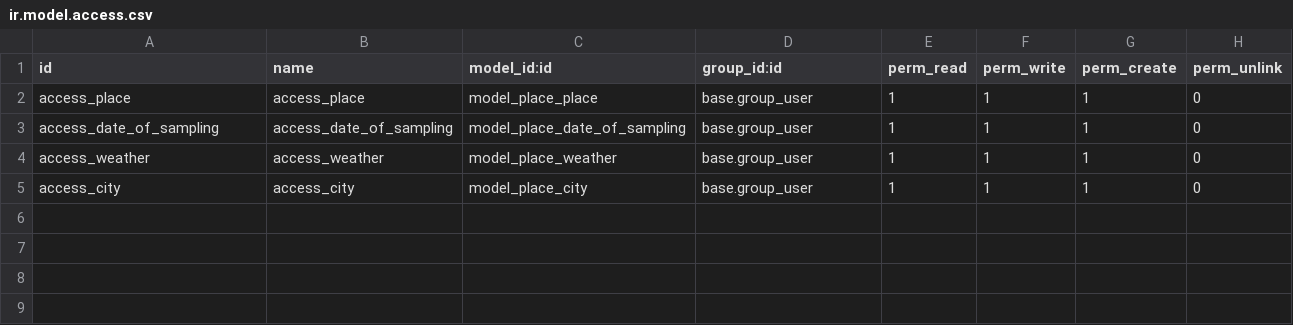
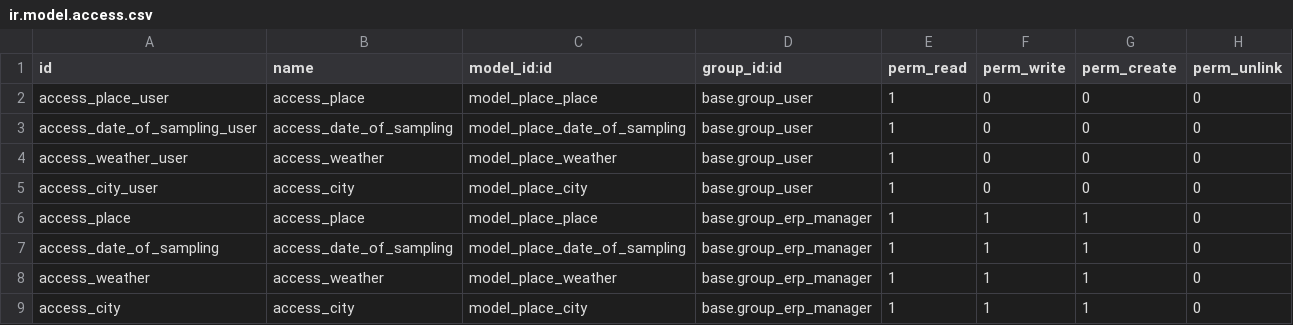
Before and after one commit to Kradukman/beesUlb, a CSV file: place/security/ir.model.access.csv, drawn as a sheet.

Commit message:
adding access rights, adding trap

```diff
--- a/place/security/ir.model.access.csv
+++ b/place/security/ir.model.access.csv
@@ -1,5 +1,9 @@
 id,name,model_id:id,group_id:id,perm_read,perm_write,perm_create,perm_unlink
-access_place,access_place,model_place_place,base.group_user,1,1,1,0
-access_date_of_sampling,access_date_of_sampling,model_place_date_of_sampling,base.group_user,1,1,1,0
-access_weather,access_weather,model_place_weather,base.group_user,1,1,1,0
-access_city,access_city,model_place_city,base.group_user,1,1,1,0
+access_place_user,access_place,model_place_place,base.group_user,1,0,0,0
+access_date_of_sampling_user,access_date_of_sampling,model_place_date_of_sampling,base.group_user,1,0,0,0
+access_weather_user,access_weather,model_place_weather,base.group_user,1,0,0,0
+access_city_user,access_city,model_place_city,base.group_user,1,0,0,0
+access_place,access_place,model_place_place,base.group_erp_manager,1,1,1,0
+access_date_of_sampling,access_date_of_sampling,model_place_date_of_sampling,base.group_erp_manager,1,1,1,0
+access_weather,access_weather,model_place_weather,base.group_erp_manager,1,1,1,0
+access_city,access_city,model_place_city,base.group_erp_manager,1,1,1,0
```
Also changed, not shown: insect/security/ir.model.access.csv, plant/security/ir.model.access.csv, 11 other files.
